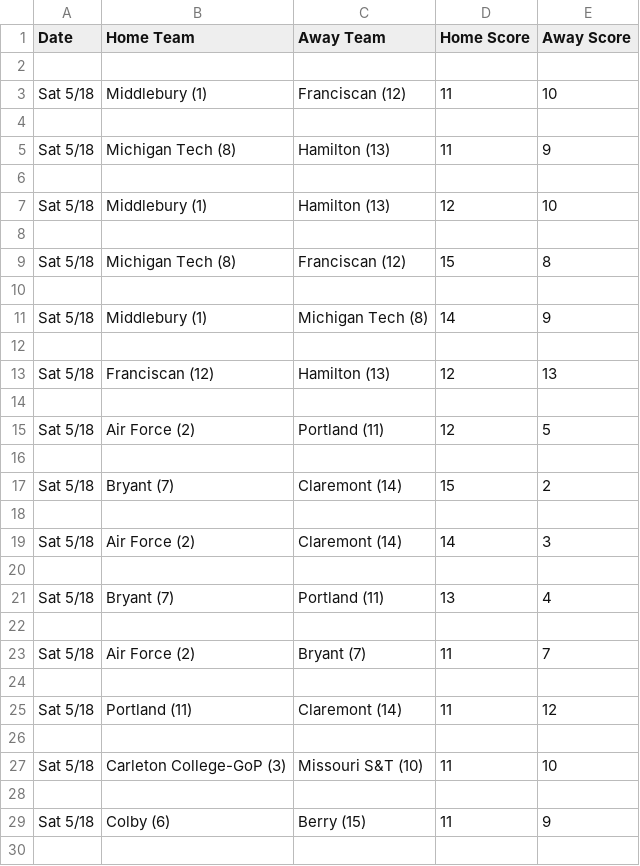
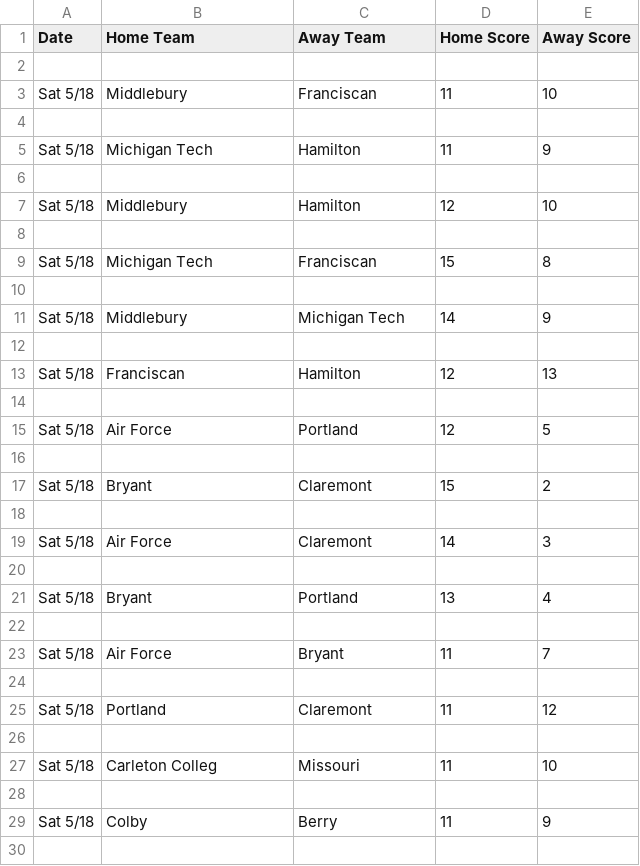
Before and after one commit to mannguyen25/The-Ultimate-Network, a CSV file: nationals.csv, drawn as a sheet; only a part is shown; the diff covers the shown part only.

```diff
--- a/nationals.csv
+++ b/nationals.csv
@@ -2,29 +2,29 @@ Date,Home Team,Away Team,Home Score,Away Score
 
-Sat 5/18,Middlebury (1),Franciscan (12),11,10
+Sat 5/18,Middlebury,Franciscan,11,10
 
-Sat 5/18,Michigan Tech (8),Hamilton (13),11,9
+Sat 5/18,Michigan Tech,Hamilton,11,9
 
-Sat 5/18,Middlebury (1),Hamilton (13),12,10
+Sat 5/18,Middlebury,Hamilton,12,10
 
-Sat 5/18,Michigan Tech (8),Franciscan (12),15,8
+Sat 5/18,Michigan Tech,Franciscan,15,8
 
-Sat 5/18,Middlebury (1),Michigan Tech (8),14,9
+Sat 5/18,Middlebury,Michigan Tech,14,9
 
-Sat 5/18,Franciscan (12),Hamilton (13),12,13
+Sat 5/18,Franciscan,Hamilton,12,13
 
-Sat 5/18,Air Force (2),Portland (11),12,5
+Sat 5/18,Air Force,Portland,12,5
 
-Sat 5/18,Bryant (7),Claremont (14),15,2
+Sat 5/18,Bryant,Claremont,15,2
 
-Sat 5/18,Air Force (2),Claremont (14),14,3
+Sat 5/18,Air Force,Claremont,14,3
 
-Sat 5/18,Bryant (7),Portland (11),13,4
+Sat 5/18,Bryant,Portland,13,4
 
-Sat 5/18,Air Force (2),Bryant (7),11,7
+Sat 5/18,Air Force,Bryant,11,7
 
-Sat 5/18,Portland (11),Claremont (14),11,12
+Sat 5/18,Portland,Claremont,11,12
 
-Sat 5/18,Carleton College-GoP (3),Missouri S&T (10),11,10
+Sat 5/18,Carleton Colleg,Missouri ,11,10
 
-Sat 5/18,Colby (6),Berry (15),11,9
+Sat 5/18,Colby,Berry,11,9
 
```
Also changed, not shown: 62 edited cells elsewhere in this file, 3 other files.
